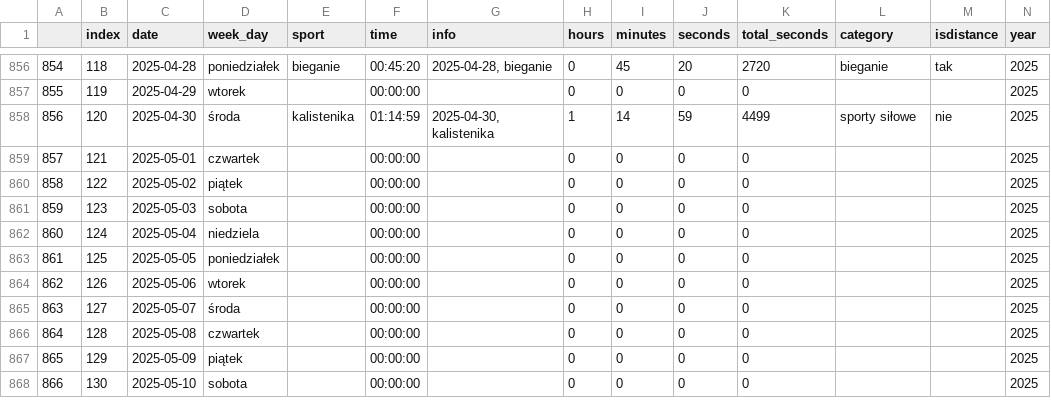
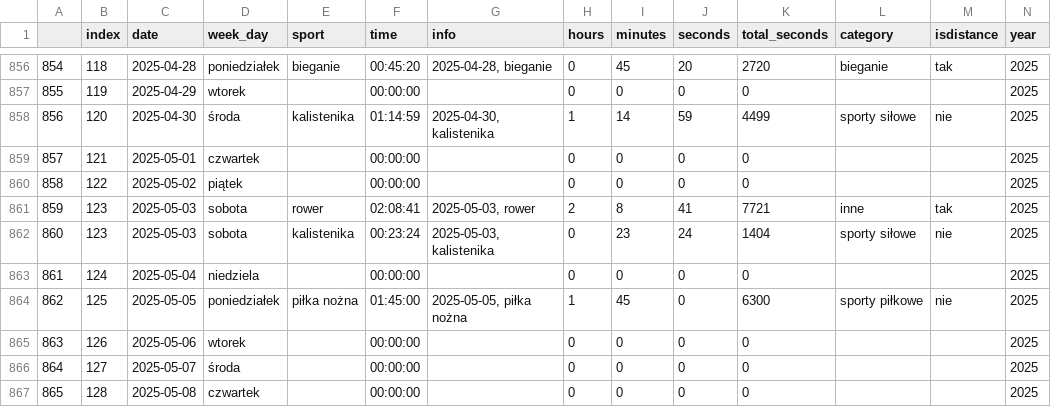
Before and after one commit to przemekolender/SportTracker, a CSV file: files/calendar.csv, drawn as a sheet; only a part is shown, gaps mark what is left out; the shorter side is filled out with more unchanged rows; addresses are those after the commit; rows hold the shown columns only; the diff names each change by its address in the sheet, - before the commit and + after, or states it on an @@ line.

```diff
--- a/files/calendar.csv
+++ b/files/calendar.csv
+row 861: 859 | 123 | 2025-05-03 | sobota | rower | 02:08:41 | 2025-05-03, rower | 2 | 8 | 41 | 7721 | inne | tak | 2025
@@ column A renumbered from row 862 down @@
-E862 (sport): (empty)
+E862 (sport): kalistenika
-F862 (time): 00:00:00
+F862 (time): 00:23:24
-G862 (info): (empty)
+G862 (info): 2025-05-03, kalistenika
-I862 (minutes): 0
+I862 (minutes): 23
-J862 (seconds): 0
+J862 (seconds): 24
-K862 (total_seconds): 0
+K862 (total_seconds): 1404
-L862 (category): (empty)
+L862 (category): sporty siłowe
-M862 (isdistance): (empty)
+M862 (isdistance): nie
-E864 (sport): (empty)
+E864 (sport): piłka nożna
-F864 (time): 00:00:00
+F864 (time): 01:45:00
-G864 (info): (empty)
+G864 (info): 2025-05-05, piłka nożna
-H864 (hours): 0
+H864 (hours): 1
-I864 (minutes): 0
+I864 (minutes): 45
-K864 (total_seconds): 0
+K864 (total_seconds): 6300
-L864 (category): (empty)
+L864 (category): sporty piłkowe
-M864 (isdistance): (empty)
+M864 (isdistance): nie
```
Also changed, not shown: files/workouts.csv.
